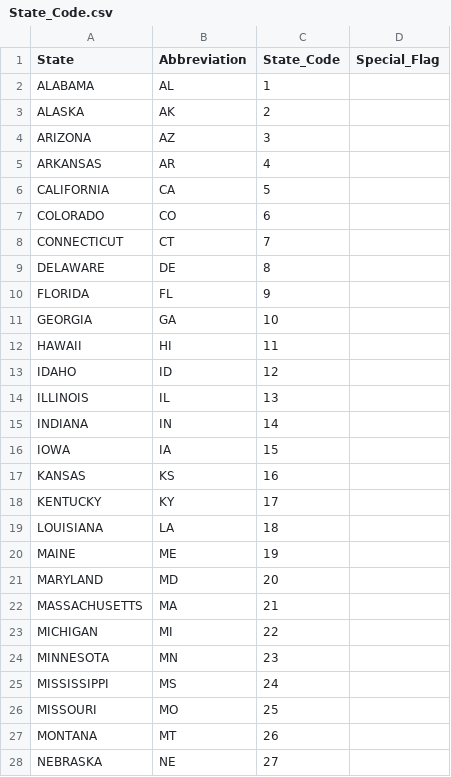
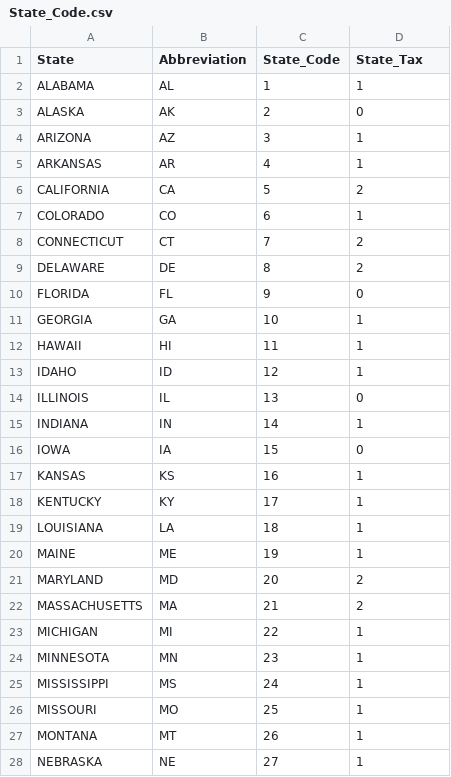
Before and after one commit to akpatel2000/pricingModel, a CSV file: State_Code.csv, drawn as a sheet; only a part is shown; the diff covers the shown part only.

Commit message:
added field in State Code file

```diff
--- a/State_Code.csv
+++ b/State_Code.csv
@@ -1,28 +1,28 @@
-State,Abbreviation,State_Code,Special_Flag
-ALABAMA,AL,1,
-ALASKA,AK,2,
-ARIZONA,AZ,3,
-ARKANSAS,AR,4,
-CALIFORNIA,CA,5,
-COLORADO,CO,6,
-CONNECTICUT,CT,7,
-DELAWARE,DE,8,
-FLORIDA,FL,9,
-GEORGIA,GA,10,
-HAWAII,HI,11,
-IDAHO,ID,12,
-ILLINOIS,IL,13,
-INDIANA,IN,14,
-IOWA,IA,15,
-KANSAS,KS,16,
-KENTUCKY,KY,17,
-LOUISIANA,LA,18,
-MAINE,ME,19,
-MARYLAND,MD,20,
-MASSACHUSETTS,MA,21,
-MICHIGAN,MI,22,
-MINNESOTA,MN,23,
-MISSISSIPPI,MS,24,
-MISSOURI,MO,25,
-MONTANA,MT,26,
-NEBRASKA,NE,27,
+State,Abbreviation,State_Code,State_Tax
+ALABAMA,AL,1,1
+ALASKA,AK,2,0
+ARIZONA,AZ,3,1
+ARKANSAS,AR,4,1
+CALIFORNIA,CA,5,2
+COLORADO,CO,6,1
+CONNECTICUT,CT,7,2
+DELAWARE,DE,8,2
+FLORIDA,FL,9,0
+GEORGIA,GA,10,1
+HAWAII,HI,11,1
+IDAHO,ID,12,1
+ILLINOIS,IL,13,0
+INDIANA,IN,14,1
+IOWA,IA,15,0
+KANSAS,KS,16,1
+KENTUCKY,KY,17,1
+LOUISIANA,LA,18,1
+MAINE,ME,19,1
+MARYLAND,MD,20,2
+MASSACHUSETTS,MA,21,2
+MICHIGAN,MI,22,1
+MINNESOTA,MN,23,1
+MISSISSIPPI,MS,24,1
+MISSOURI,MO,25,1
+MONTANA,MT,26,1
+NEBRASKA,NE,27,1
```
Also changed, not shown: 27 edited cells elsewhere in this file, 1 other file.
